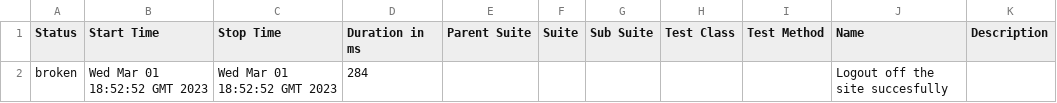
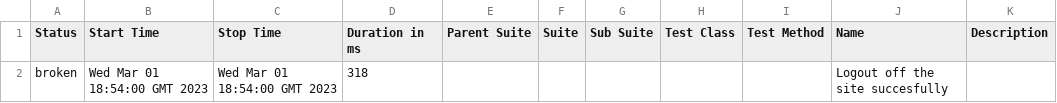
Before and after one commit to BC-LT-02/GUI-Framework, a CSV file: 706/data/suites.csv, drawn as a sheet.

```diff
--- a/706/data/suites.csv
+++ b/706/data/suites.csv
@@ -1,2 +1,2 @@
 "Status","Start Time","Stop Time","Duration in ms","Parent Suite","Suite","Sub Suite","Test Class","Test Method","Name","Description"
-"broken","Wed Mar 01 18:52:52 GMT 2023","Wed Mar 01 18:52:52 GMT 2023","284","","","","","","Logout off the site succesfully",""
+"broken","Wed Mar 01 18:54:00 GMT 2023","Wed Mar 01 18:54:00 GMT 2023","318","","","","","","Logout off the site succesfully",""
```
Also changed, not shown: 26 other files.
